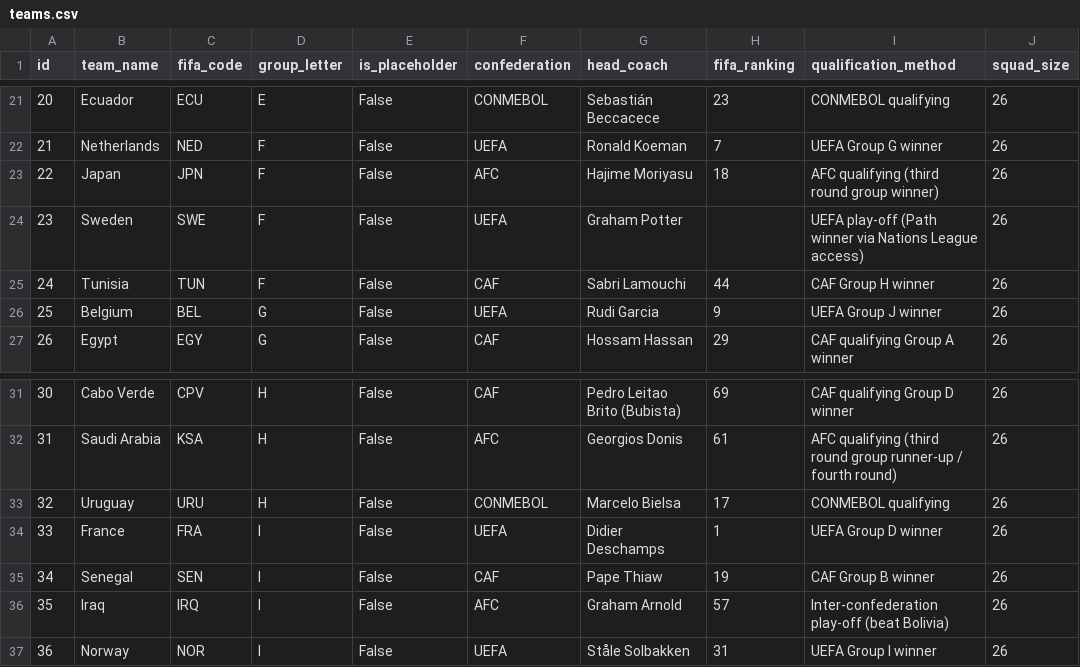
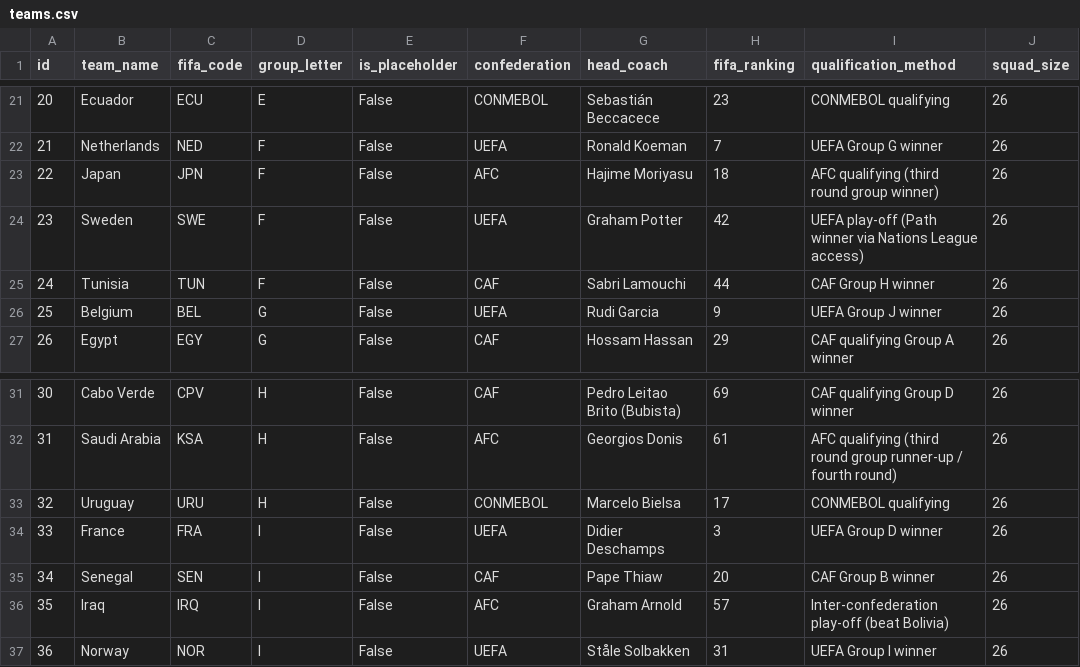
Before and after one commit to mlnomadpy/wc26, a CSV file: data/fifa-world-cup-2026/teams.csv, drawn as a sheet; only a part is shown, gaps mark what is left out.

```diff
--- a/data/fifa-world-cup-2026/teams.csv
+++ b/data/fifa-world-cup-2026/teams.csv
@@ -23,3 +23,3 @@ id,team_name,fifa_code,group_letter,is_placeholder,confederation,head_coach,fifa
 22,Japan,JPN,F,False,AFC,Hajime Moriyasu,18,AFC qualifying (third round group winner),26
-23,Sweden,SWE,F,False,UEFA,Graham Potter,,UEFA play-off (Path winner via Nations League access),26
+23,Sweden,SWE,F,False,UEFA,Graham Potter,42,UEFA play-off (Path winner via Nations League access),26
 24,Tunisia,TUN,F,False,CAF,Sabri Lamouchi,44,CAF Group H winner,26
@@ -33,4 +33,4 @@ id,team_name,fifa_code,group_letter,is_placeholder,confederation,head_coach,fifa
 32,Uruguay,URU,H,False,CONMEBOL,Marcelo Bielsa,17,CONMEBOL qualifying,26
-33,France,FRA,I,False,UEFA,Didier Deschamps,1,UEFA Group D winner,26
-34,Senegal,SEN,I,False,CAF,Pape Thiaw,19,CAF Group B winner,26
+33,France,FRA,I,False,UEFA,Didier Deschamps,3,UEFA Group D winner,26
+34,Senegal,SEN,I,False,CAF,Pape Thiaw,20,CAF Group B winner,26
 35,Iraq,IRQ,I,False,AFC,Graham Arnold,57,Inter-confederation play-off (beat Bolivia),26
```
Also changed, not shown: 1 other file.
